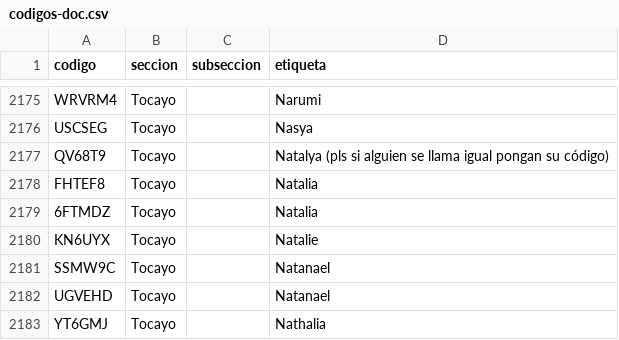
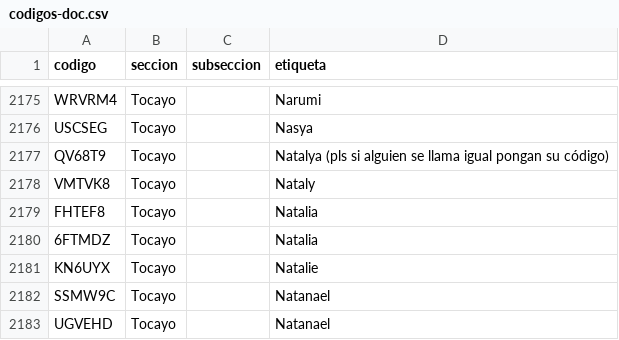
Before and after one commit to jaguarOR/espacio-unam-codigos, a CSV file: datos/codigos-doc.csv, drawn as a sheet; only a part is shown, gaps mark what is left out; the shorter side is filled out with more unchanged rows; the diff names each change by its address in the sheet, - before the commit and + after, or states it on an @@ line.

```diff
--- a/datos/codigos-doc.csv
+++ b/datos/codigos-doc.csv
+row 2178: VMTVK8 | Tocayo |  | Nataly
```
Also changed, not shown: 4 other files.
